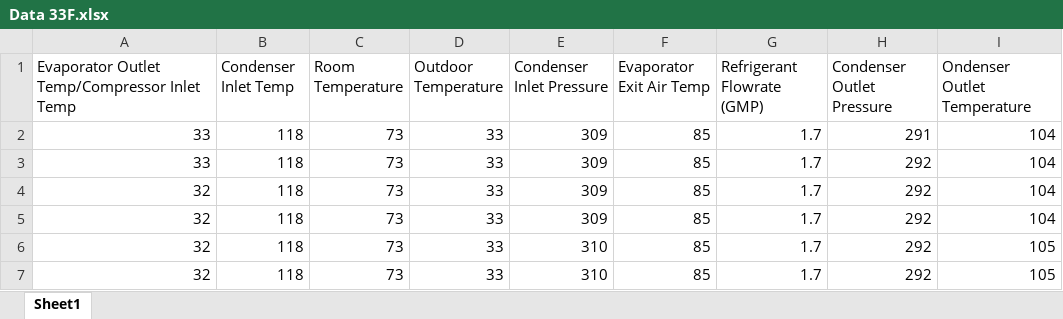
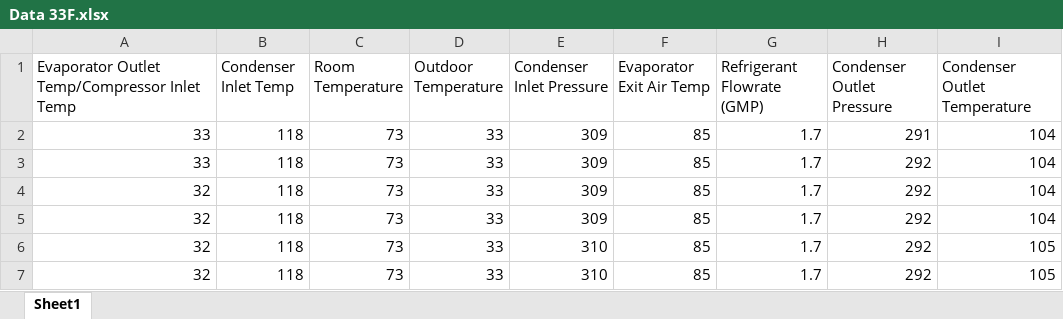
Before and after one commit to JeremyManiago/ME_Fall_2023, an Excel workbook: ME 436/Labs/Heat Pump/Data 33F.xlsx, sheet Sheet1, drawn as a sheet; only a part is shown; values as stored, in another font and other column widths than the file's, no borders; the diff names each change by its address in the sheet, - before the commit and + after, or states it on an @@ line.

```diff
--- a/ME 436/Labs/Heat Pump/Data 33F.xlsx (sheet Sheet1)
+++ b/ME 436/Labs/Heat Pump/Data 33F.xlsx (sheet Sheet1)
-I1: Ondenser Outlet Temperature
+I1: Condenser Outlet Temperature
```
Also changed, not shown: 3 other files.
